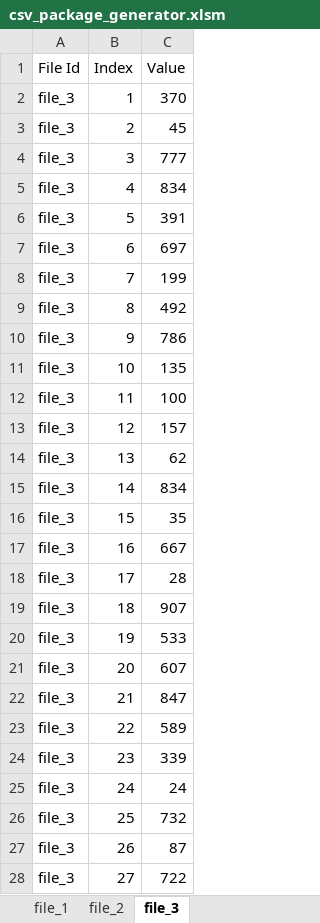
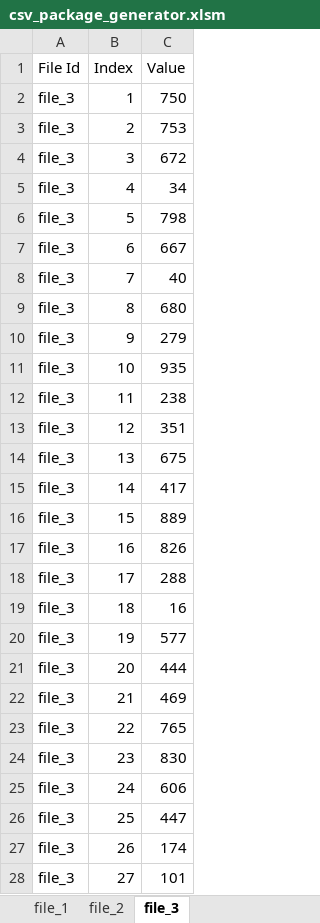
Before and after one commit to KylePederson/CSV-Package-Generator, an Excel workbook: csv_package_generator.xlsm, sheet file_3, drawn as a sheet; only a part is shown; values as stored, in another font and other column widths than the file's, no borders; table styles not drawn; the diff covers the shown part only; the diff names each change by its address in the sheet, - before the commit and + after, or states it on an @@ line.

```diff
--- a/csv_package_generator.xlsm (sheet file_3)
+++ b/csv_package_generator.xlsm (sheet file_3)
-C2 (Value): 370
+C2 (Value): 750
-C3 (Value): 45
+C3 (Value): 753
-C4 (Value): 777
+C4 (Value): 672
-C5 (Value): 834
+C5 (Value): 34
-C6 (Value): 391
+C6 (Value): 798
-C7 (Value): 697
+C7 (Value): 667
-C8 (Value): 199
+C8 (Value): 40
-C9 (Value): 492
+C9 (Value): 680
-C10 (Value): 786
+C10 (Value): 279
-C11 (Value): 135
+C11 (Value): 935
-C12 (Value): 100
+C12 (Value): 238
-C13 (Value): 157
+C13 (Value): 351
-C14 (Value): 62
+C14 (Value): 675
-C15 (Value): 834
+C15 (Value): 417
-C16 (Value): 35
+C16 (Value): 889
-C17 (Value): 667
+C17 (Value): 826
-C18 (Value): 28
+C18 (Value): 288
-C19 (Value): 907
+C19 (Value): 16
-C20 (Value): 533
+C20 (Value): 577
-C21 (Value): 607
+C21 (Value): 444
-C22 (Value): 847
+C22 (Value): 469
-C23 (Value): 589
+C23 (Value): 765
-C24 (Value): 339
+C24 (Value): 830
-C25 (Value): 24
+C25 (Value): 606
-C26 (Value): 732
+C26 (Value): 447
-C27 (Value): 87
+C27 (Value): 174
-C28 (Value): 722
+C28 (Value): 101
```
Also changed, not shown: 591 edited cells elsewhere in this sheet, sheet file_1, sheet file_2, 1 other file.
